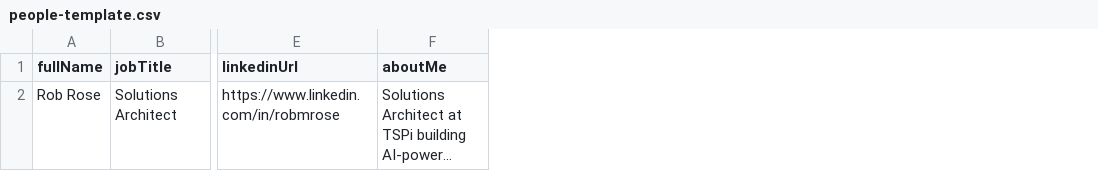
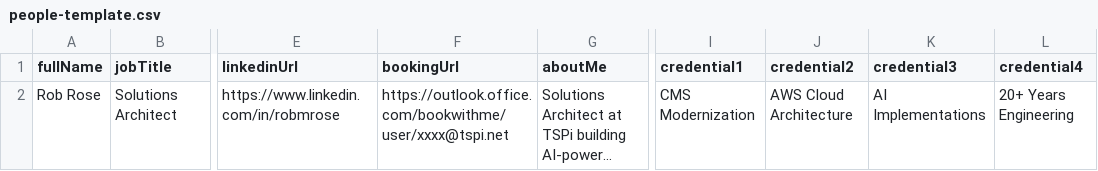
Before and after one commit to mr-flowjangles/conference-contact-card, a CSV file: people-template.csv, drawn as a sheet; only a part is shown, gaps mark what is left out; long unchanged cells end in …; the diff names each change by its address in the sheet, - before the commit and + after, or states it on an @@ line.

Commit message:
Add credential badges and scheduling link to card

```diff
--- a/people-template.csv
+++ b/people-template.csv
+column F (bookingUrl), row 2: https://outlook.office.com/bookwithme/user/xxxx@tspi.net
+column I (credential1), row 2: CMS Modernization
+column J (credential2), row 2: AWS Cloud Architecture
+column K (credential3), row 2: AI Implementations
+column L (credential4), row 2: 20+ Years Engineering
```
Also changed, not shown: 4 other files.
